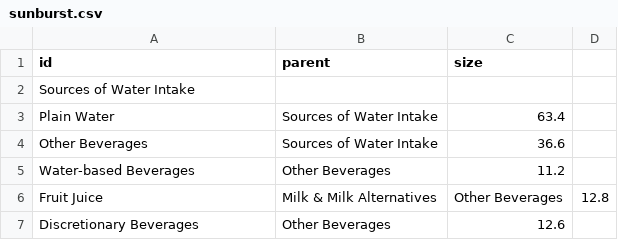
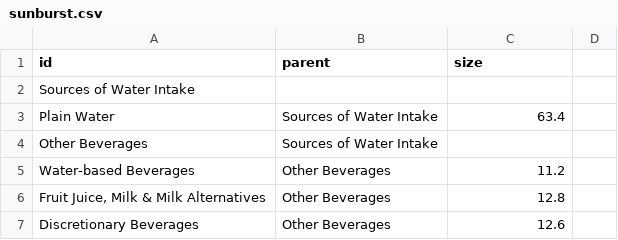
Before and after one commit to eash0006/FIT3179_DV2, a CSV file: sunburst.csv, drawn as a sheet.

Commit message:
Update sunburst.csv fixed formatting

```diff
--- a/sunburst.csv
+++ b/sunburst.csv
@@ -3,5 +3,5 @@ Sources of Water Intake,,
 Plain Water,Sources of Water Intake,63.4
-Other Beverages,Sources of Water Intake,36.6
+Other Beverages,Sources of Water Intake,
 Water-based Beverages,Other Beverages,11.2
-Fruit Juice, Milk & Milk Alternatives,Other Beverages,12.8
+"Fruit Juice, Milk & Milk Alternatives",Other Beverages,12.8
 Discretionary Beverages,Other Beverages,12.6
```
